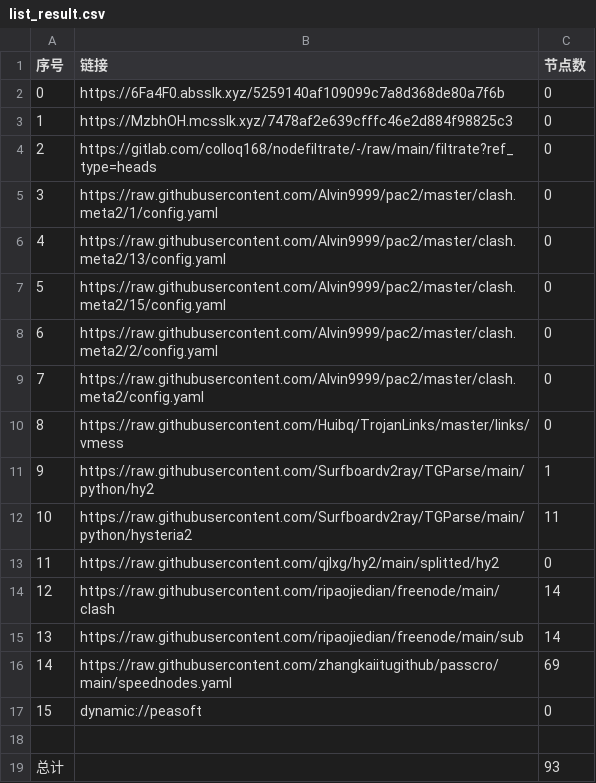
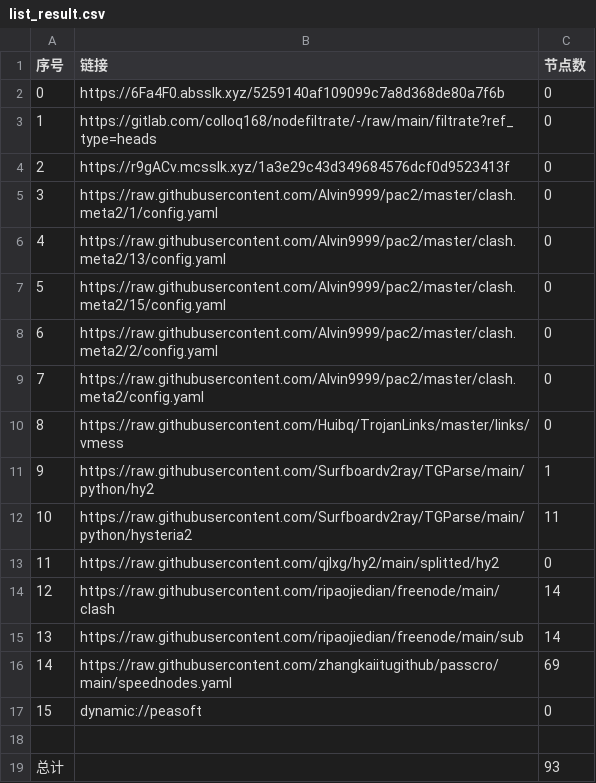
Before and after one commit to shtrend/AutoMergePublicNodes, a CSV file: list_result.csv, drawn as a sheet.

```diff
--- a/list_result.csv
+++ b/list_result.csv
@@ -2,4 +2,4 @@
 0,https://6Fa4F0.absslk.xyz/5259140af109099c7a8d368de80a7f6b,0
-1,https://MzbhOH.mcsslk.xyz/7478af2e639cfffc46e2d884f98825c3,0
-2,https://gitlab.com/colloq168/nodefiltrate/-/raw/main/filtrate?ref_type=heads,0
+1,https://gitlab.com/colloq168/nodefiltrate/-/raw/main/filtrate?ref_type=heads,0
+2,https://r9gACv.mcsslk.xyz/1a3e29c43d349684576dcf0d9523413f,0
 3,https://raw.githubusercontent.com/Alvin9999/pac2/master/clash.meta2/1/config.yaml,0
```
Also changed, not shown: 3 other files.
